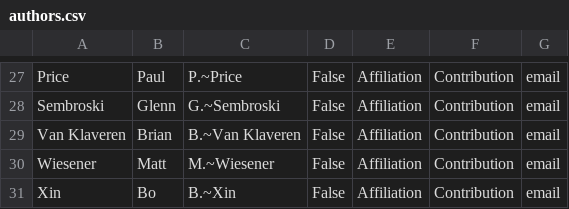
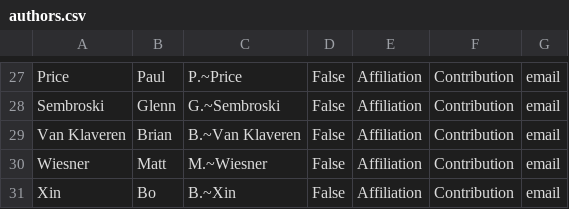
Before and after one commit to LSSTDESC/LSS_DC1_paper, a CSV file: authors.csv, drawn as a sheet; only a part is shown, gaps mark what is left out.

```diff
--- a/authors.csv
+++ b/authors.csv
@@ -29,3 +29,3 @@ Sembroski, Glenn,G.~Sembroski,False,"Affiliation","Contribution",email
 Van Klaveren, Brian,B.~Van Klaveren,False,"Affiliation","Contribution",email
-Wiesener, Matt,M.~Wiesener,False,"Affiliation","Contribution",email
+Wiesner, Matt,M.~Wiesner,False,"Affiliation","Contribution",email
 Xin,Bo,B.~Xin,False,"Affiliation","Contribution",email
```
Also changed, not shown: 1 other file.
